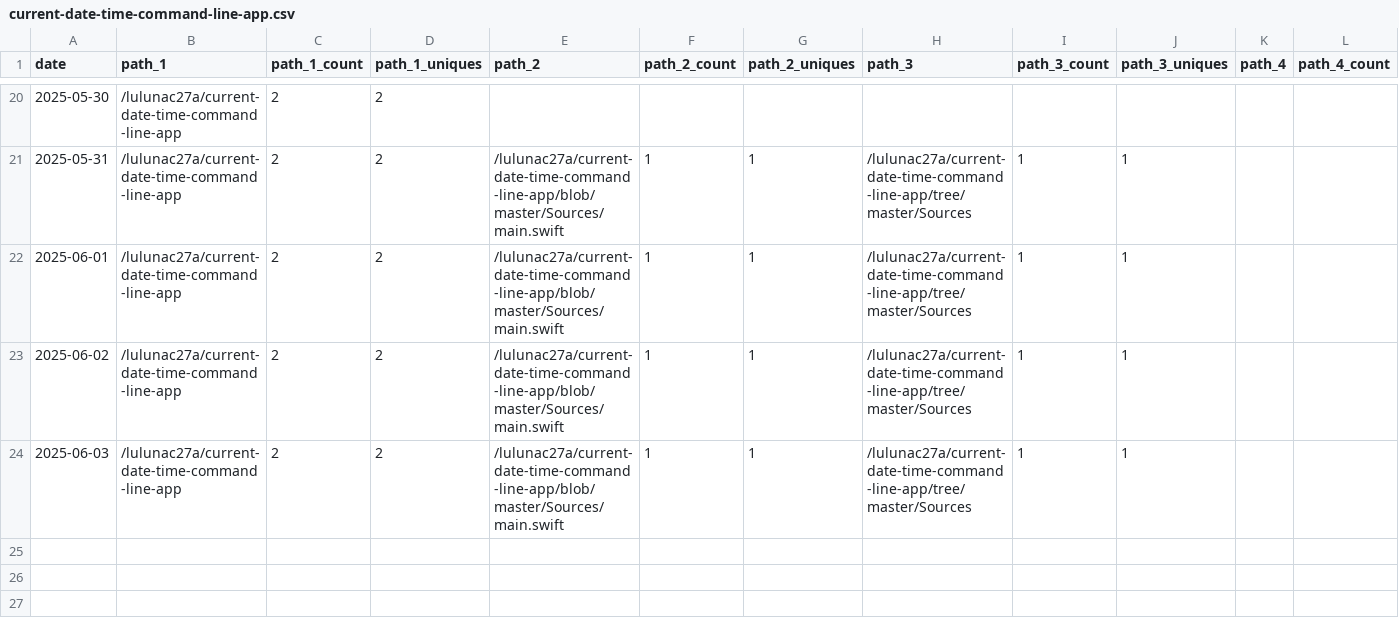
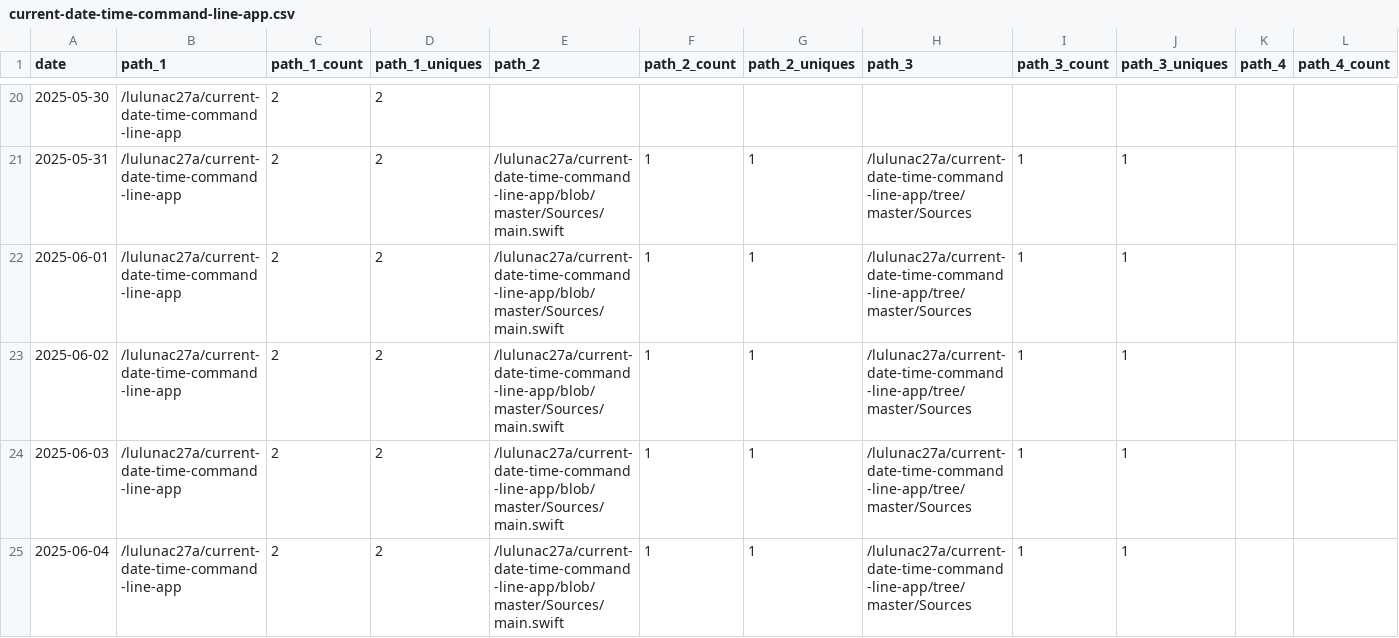
Before and after one commit to lulunac27a/github-repo-traffic-stats, a CSV file: data/github_paths/current-date-time-command-line-app.csv, drawn as a sheet; only a part is shown, gaps mark what is left out; rows hold the shown columns only; the diff names each change by its address in the sheet, - before the commit and + after, or states it on an @@ line.

```diff
--- a/data/github_paths/current-date-time-command-line-app.csv
+++ b/data/github_paths/current-date-time-command-line-app.csv
+row 25: 2025-06-04 | /lulunac27a/current-date-time-command-line-app | 2 | 2 | /lulunac27a/current-date-time-command-line-app/blob/master/Sources/main.swift | 1 | 1 | /lulunac27a/current-date-time-command-line-app/tree/master/Sources | 1 | 1
```
Also changed, not shown: data/github_paths/bingo-game-with-score.csv, data/github_paths/flask-endless-level-xp.csv, 34 other files.
